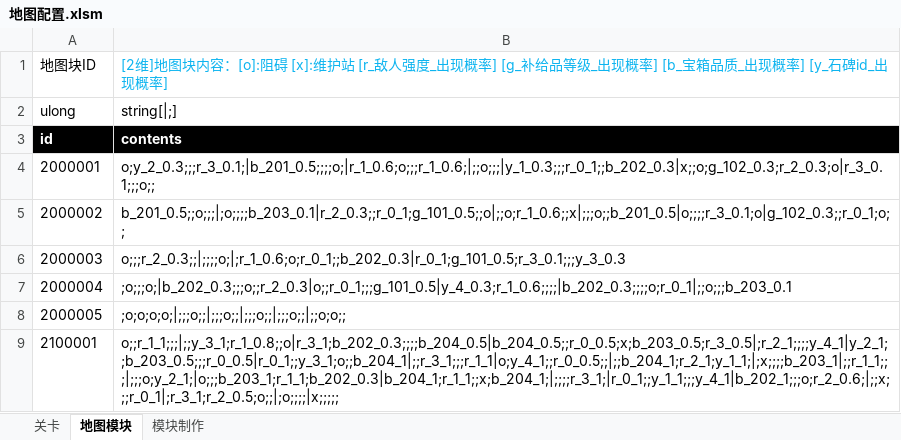
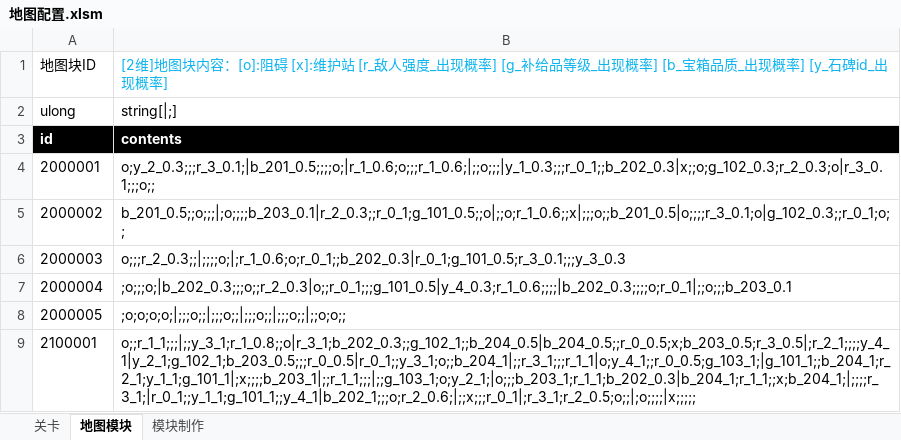
Before and after one commit to Canvastudio/Prometheus, an Excel workbook: Design/原始配置表/地图配置.xlsm, sheet 地图模块, drawn as a sheet; values as stored, in another font and other column widths than the file's, no borders; charts and pictures and conditional formats and table styles not drawn; the diff names each change by its address in the sheet, - before the commit and + after, or states it on an @@ line.

```diff
--- a/Design/原始配置表/地图配置.xlsm (sheet 地图模块)
+++ b/Design/原始配置表/地图配置.xlsm (sheet 地图模块)
-B9: o;;r_1_1;;;|;;y_3_1;r_1_0.8;;o|r_3_1;b_202_0.3;;;;b_204_0.5|b_204_0.5;;r_0_0.5;x;b_203_0.5;r_3_0.5|;r_2_1;;;;y_4_1|y_2_1;;b_203_0.5;;;r_0_0.5|r_0_1;;y_3_1;o;;b_204_1|;;r_3_1;;;r_1_1|o;y_4_1;;r_0_0.5;;|;;b_204_1;r_2_1;y_1_1;|;x;;;;b_203_1|;;r_1_1;;;|;;;o;y_2_1;|o;;;b_203_1;r_1_1;b_202_0.3|b_204_1;r_1_1;;x;b_204_1;|;;;;r_3_1;|r_0_1;;y_1_1;;;y_4_1|b_202_1;;;o;r_2_0.6;|;;x;;;r_0_1|;r_3_1;r_2_0.5;o;;|;o;;;;|x;;;;;
+B9: o;;r_1_1;;;|;;y_3_1;r_1_0.8;;o|r_3_1;b_202_0.3;;g_102_1;;b_204_0.5|b_204_0.5;;r_0_0.5;x;b_203_0.5;r_3_0.5|;r_2_1;;;;y_4_1|y_2_1;g_102_1;b_203_0.5;;;r_0_0.5|r_0_1;;y_3_1;o;;b_204_1|;;r_3_1;;;r_1_1|o;y_4_1;;r_0_0.5;g_103_1;|g_101_1;;b_204_1;r_2_1;y_1_1;g_101_1|;x;;;;b_203_1|;;r_1_1;;;|;;g_103_1;o;y_2_1;|o;;;b_203_1;r_1_1;b_202_0.3|b_204_1;r_1_1;;x;b_204_1;|;;;;r_3_1;|r_0_1;;y_1_1;g_101_1;;y_4_1|b_202_1;;;o;r_2_0.6;|;;x;;;r_0_1|;r_3_1;r_2_0.5;o;;|;o;;;;|x;;;;;
```
Also changed, not shown: sheet 关卡, charts or pictures, 1 other file.
